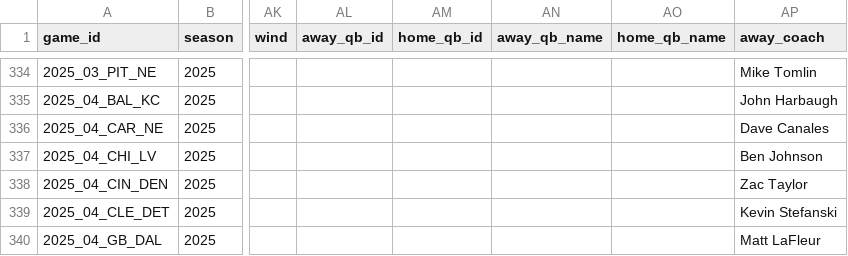
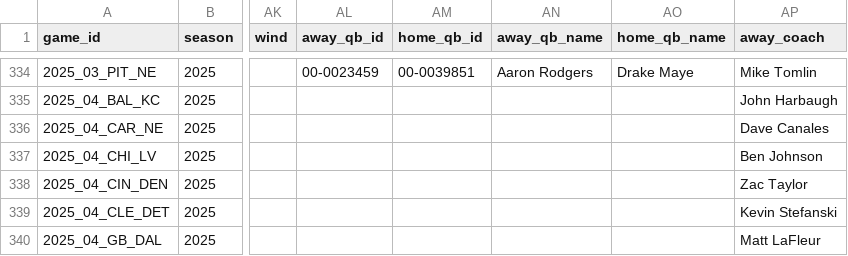
Before and after one commit to Clownworldenjoyer76/football_for_mat, a CSV file: data/processed/schedules/schedules_merged.csv, drawn as a sheet; only a part is shown, gaps mark what is left out; the diff covers the shown part only; the diff names each change by its address in the sheet, - before the commit and + after, or states it on an @@ line.

```diff
--- a/data/processed/schedules/schedules_merged.csv
+++ b/data/processed/schedules/schedules_merged.csv
-AL334 (away_qb_id): (empty)
+AL334 (away_qb_id): 00-0023459
-AM334 (home_qb_id): (empty)
+AM334 (home_qb_id): 00-0039851
-AN334 (away_qb_name): (empty)
+AN334 (away_qb_name): Aaron Rodgers
-AO334 (home_qb_name): (empty)
+AO334 (home_qb_name): Drake Maye
```
Also changed, not shown: 62 edited cells elsewhere in this file, data/raw/schedules/schedules_2025.csv, 2 other files.
